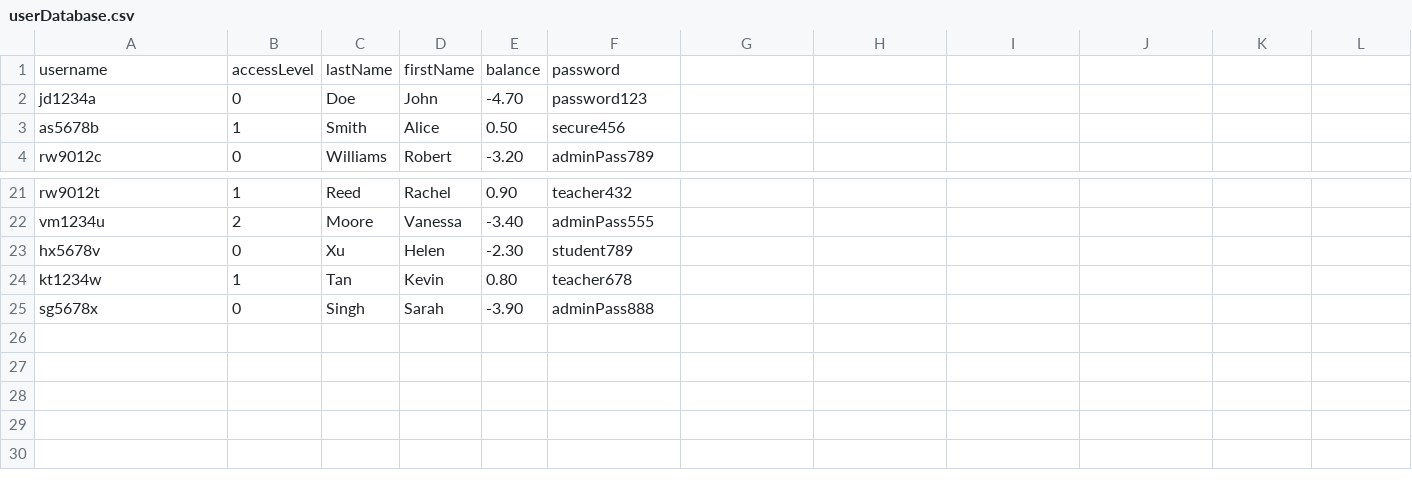
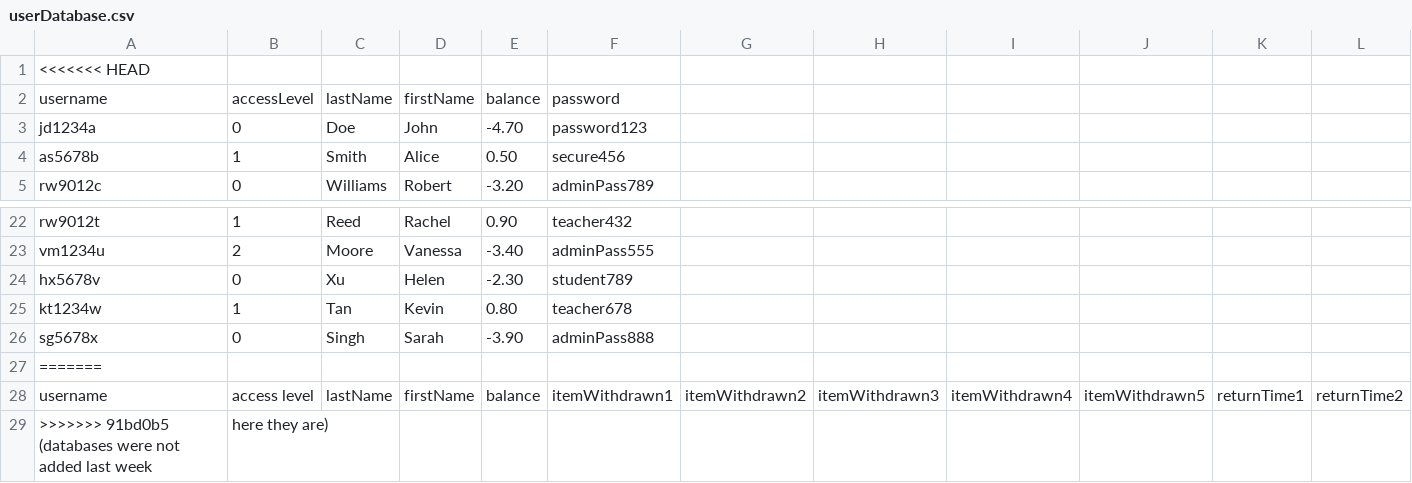
Before and after one commit to UniOfGreenwich/softwareproject_-team-1, a CSV file: LMS_WPFApp/userDatabase.csv, drawn as a sheet; only a part is shown, gaps mark what is left out; rows hold the shown columns only; the diff names each change by its address in the sheet, - before the commit and + after, or states it on an @@ line.

Commit message:
databases were not added last week, here they are

```diff
--- a/LMS_WPFApp/userDatabase.csv
+++ b/LMS_WPFApp/userDatabase.csv
+row 1: <<<<<<< HEAD
+row 27: =======
+row 28: username | access level | lastName | firstName | balance | itemWithdrawn1 | itemWithdrawn2 | itemWithdrawn3 | itemWithdrawn4 | itemWithdrawn5 | returnTime1 | returnTime2
+row 29: >>>>>>> 91bd0b5 (databases were not added last week | here they are)
```
Also changed, not shown: 1 other file.
